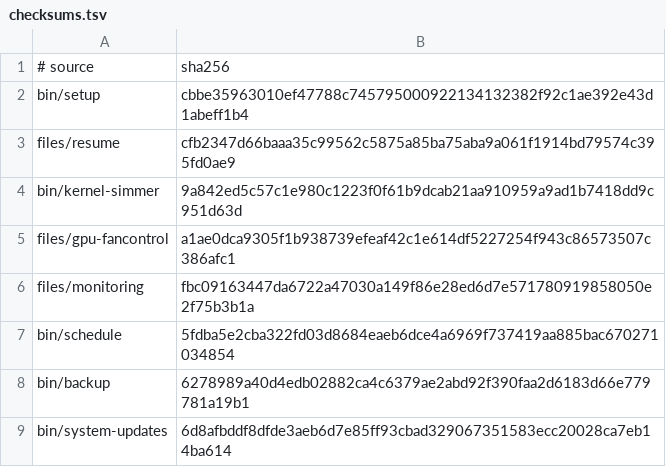
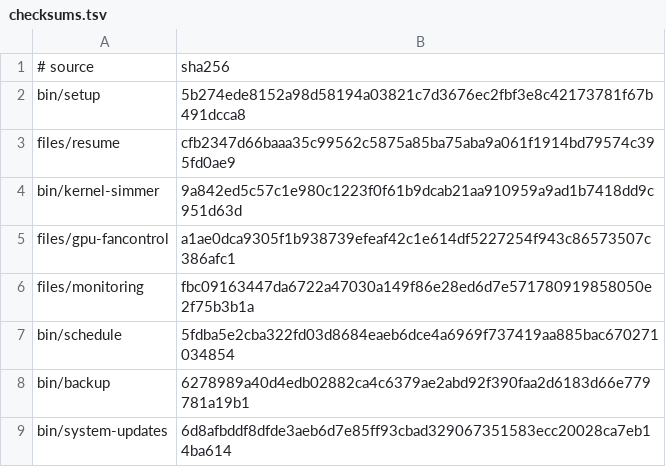
Before and after one commit to LPFchan/setup, a TSV file: checksums.tsv, drawn as a sheet.

```diff
--- a/checksums.tsv
+++ b/checksums.tsv
@@ -1,3 +1,3 @@
 # source	sha256
-bin/setup	cbbe35963010ef47788c745795000922134132382f92c1ae392e43d1abeff1b4
+bin/setup	5b274ede8152a98d58194a03821c7d3676ec2fbf3e8c42173781f67b491dcca8
 files/resume	cfb2347d66baaa35c99562c5875a85ba75aba9a061f1914bd79574c395fd0ae9
```
Also changed, not shown: manifest.tsv, 6 other files.
